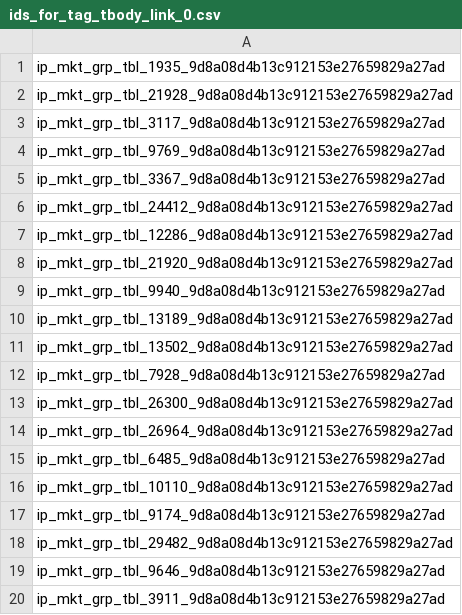
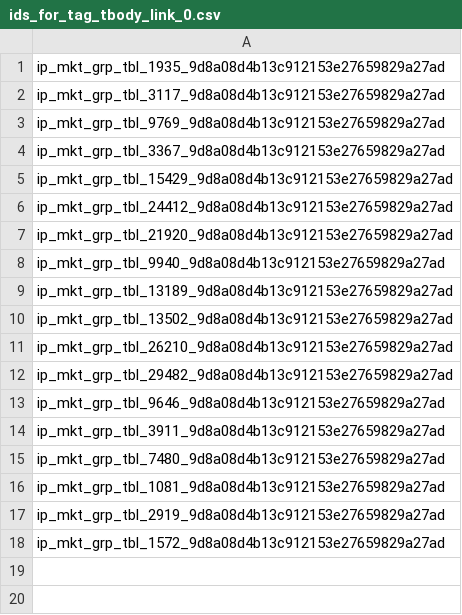
Before and after one commit to Laurence2013/project_accumulator, a CSV file: games_odds/williamHillFiles/tag_name_tbody_attr_ids/ids_for_tag_tbody_link_0.csv, drawn as a sheet.

```diff
--- a/games_odds/williamHillFiles/tag_name_tbody_attr_ids/ids_for_tag_tbody_link_0.csv
+++ b/games_odds/williamHillFiles/tag_name_tbody_attr_ids/ids_for_tag_tbody_link_0.csv
@@ -1,3 +1,2 @@
 ip_mkt_grp_tbl_1935_9d8a08d4b13c912153e27659829a27ad
-ip_mkt_grp_tbl_21928_9d8a08d4b13c912153e27659829a27ad
 ip_mkt_grp_tbl_3117_9d8a08d4b13c912153e27659829a27ad
@@ -5,4 +4,4 @@ ip_mkt_grp_tbl_9769_9d8a08d4b13c912153e27659829a27ad
 ip_mkt_grp_tbl_3367_9d8a08d4b13c912153e27659829a27ad
+ip_mkt_grp_tbl_15429_9d8a08d4b13c912153e27659829a27ad
 ip_mkt_grp_tbl_24412_9d8a08d4b13c912153e27659829a27ad
-ip_mkt_grp_tbl_12286_9d8a08d4b13c912153e27659829a27ad
 ip_mkt_grp_tbl_21920_9d8a08d4b13c912153e27659829a27ad
@@ -11,8 +10,3 @@ ip_mkt_grp_tbl_13189_9d8a08d4b13c912153e27659829a27ad
 ip_mkt_grp_tbl_13502_9d8a08d4b13c912153e27659829a27ad
-ip_mkt_grp_tbl_7928_9d8a08d4b13c912153e27659829a27ad
-ip_mkt_grp_tbl_26300_9d8a08d4b13c912153e27659829a27ad
-ip_mkt_grp_tbl_26964_9d8a08d4b13c912153e27659829a27ad
-ip_mkt_grp_tbl_6485_9d8a08d4b13c912153e27659829a27ad
-ip_mkt_grp_tbl_10110_9d8a08d4b13c912153e27659829a27ad
-ip_mkt_grp_tbl_9174_9d8a08d4b13c912153e27659829a27ad
+ip_mkt_grp_tbl_26210_9d8a08d4b13c912153e27659829a27ad
 ip_mkt_grp_tbl_29482_9d8a08d4b13c912153e27659829a27ad
@@ -20 +14,5 @@ ip_mkt_grp_tbl_9646_9d8a08d4b13c912153e27659829a27ad
 ip_mkt_grp_tbl_3911_9d8a08d4b13c912153e27659829a27ad
+ip_mkt_grp_tbl_7480_9d8a08d4b13c912153e27659829a27ad
+ip_mkt_grp_tbl_1081_9d8a08d4b13c912153e27659829a27ad
+ip_mkt_grp_tbl_2919_9d8a08d4b13c912153e27659829a27ad
+ip_mkt_grp_tbl_1572_9d8a08d4b13c912153e27659829a27ad
```
Also changed, not shown: games_odds/williamHillFiles/get_match_odds/get_match_odds_link_0.csv, games_odds/williamHillFiles/tag_name_span_attr_ids/ids_for_tag_span_link_0.csv, 32 other files.
